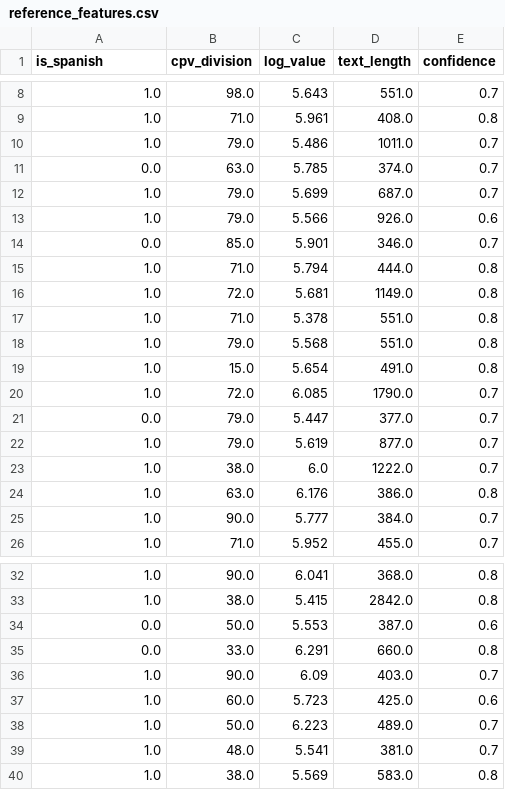
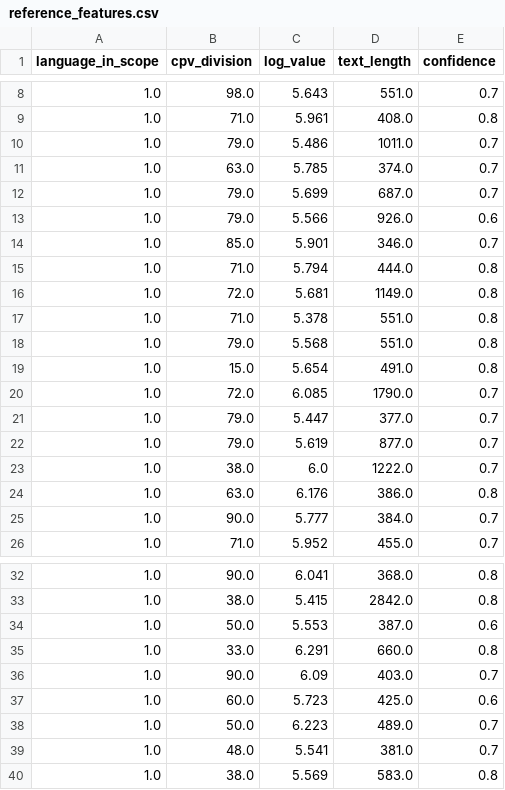
Before and after one commit to hugo042618-netizen/daiist-group-project, a CSV file: monitoring/reference_features.csv, drawn as a sheet; only a part is shown, gaps mark what is left out; the diff names each change by its address in the sheet, - before the commit and + after, or states it on an @@ line.

```diff
--- a/monitoring/reference_features.csv
+++ b/monitoring/reference_features.csv
-A1: is_spanish
+A1: language_in_scope
-A11 (language_in_scope): 0.0
+A11 (language_in_scope): 1.0
-A14 (language_in_scope): 0.0
+A14 (language_in_scope): 1.0
-A21 (language_in_scope): 0.0
+A21 (language_in_scope): 1.0
-A34:A35 (language_in_scope): 0.0
+A34:A35 (language_in_scope): 1.0
```
Also changed, not shown: 10 other files.
